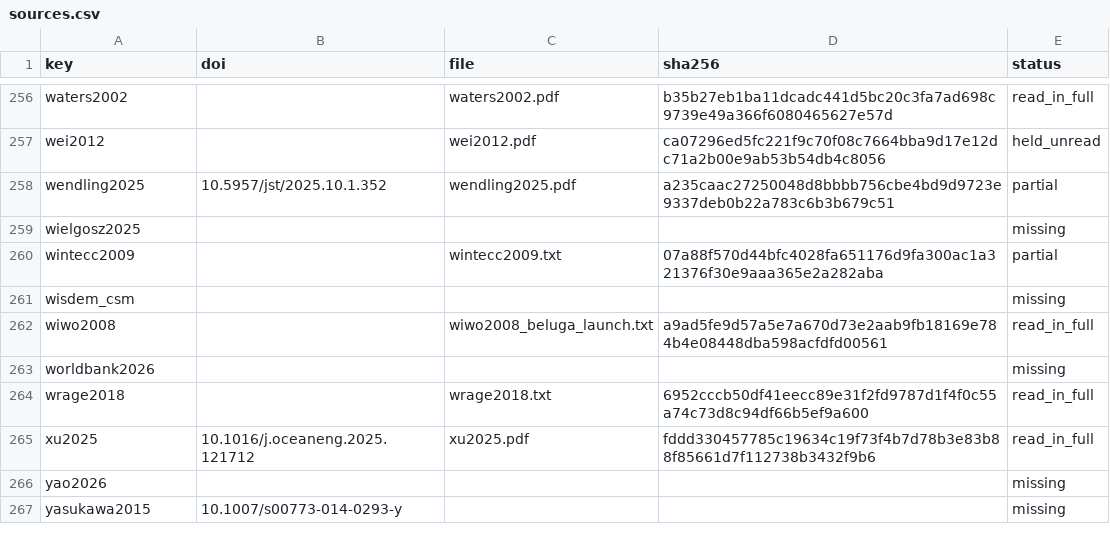
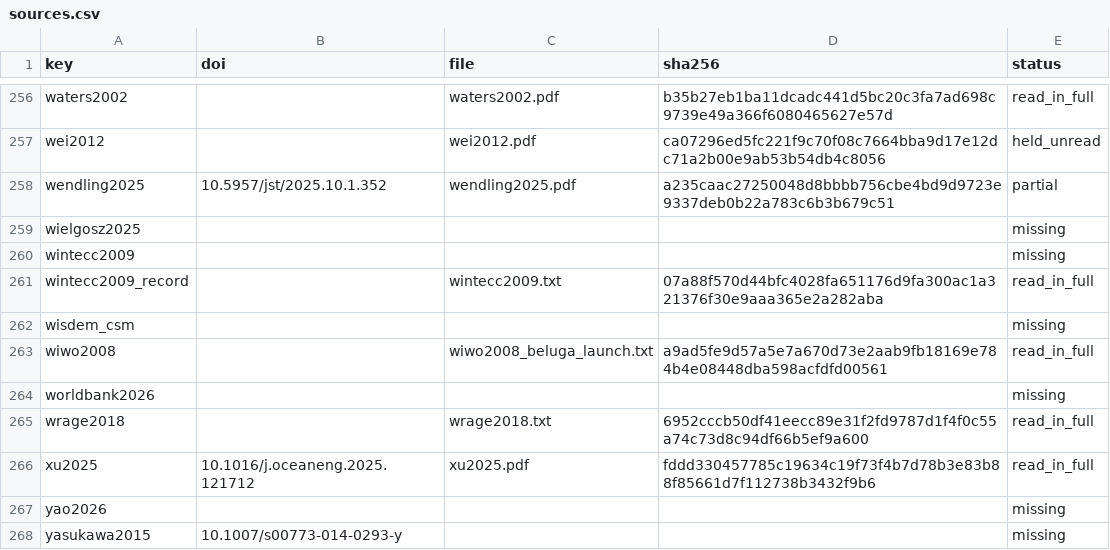
Before and after one commit to 1-Bart-1/WindShipOpt.jl, a CSV file: paper/sources.csv, drawn as a sheet; only a part is shown, gaps mark what is left out.

```diff
--- a/paper/sources.csv
+++ b/paper/sources.csv
@@ -259,3 +259,4 @@ wendling2025,10.5957/jst/2025.10.1.352,wendling2025.pdf,a235caac27250048d8bbbb75
 wielgosz2025,,,,missing
-wintecc2009,,wintecc2009.txt,07a88f570d44bfc4028fa651176d9fa300ac1a321376f30e9aaa365e2a282aba,partial
+wintecc2009,,,,missing
+wintecc2009_record,,wintecc2009.txt,07a88f570d44bfc4028fa651176d9fa300ac1a321376f30e9aaa365e2a282aba,read_in_full
 wisdem_csm,,,,missing
```
Also changed, not shown: 4 other files.
